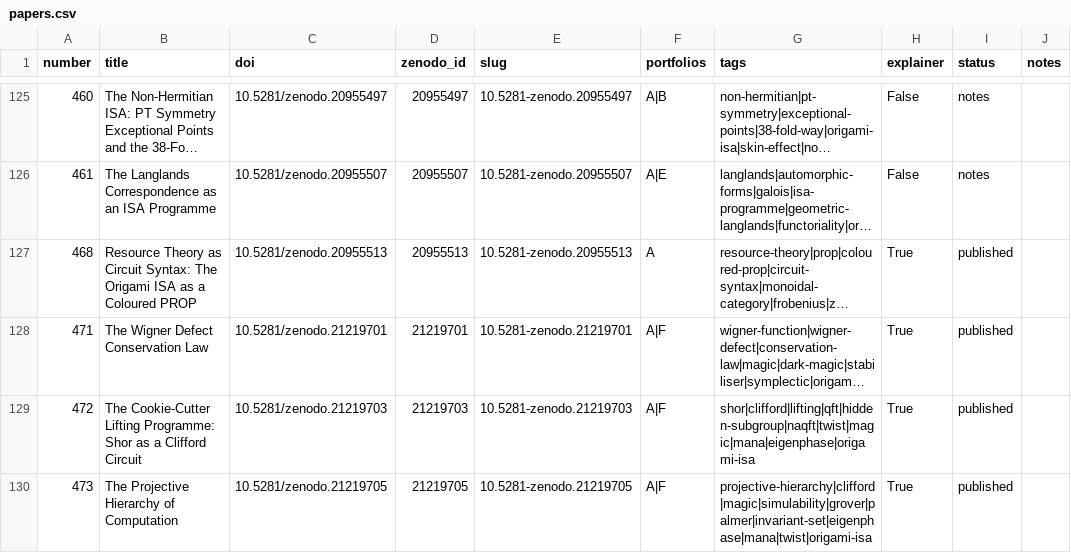
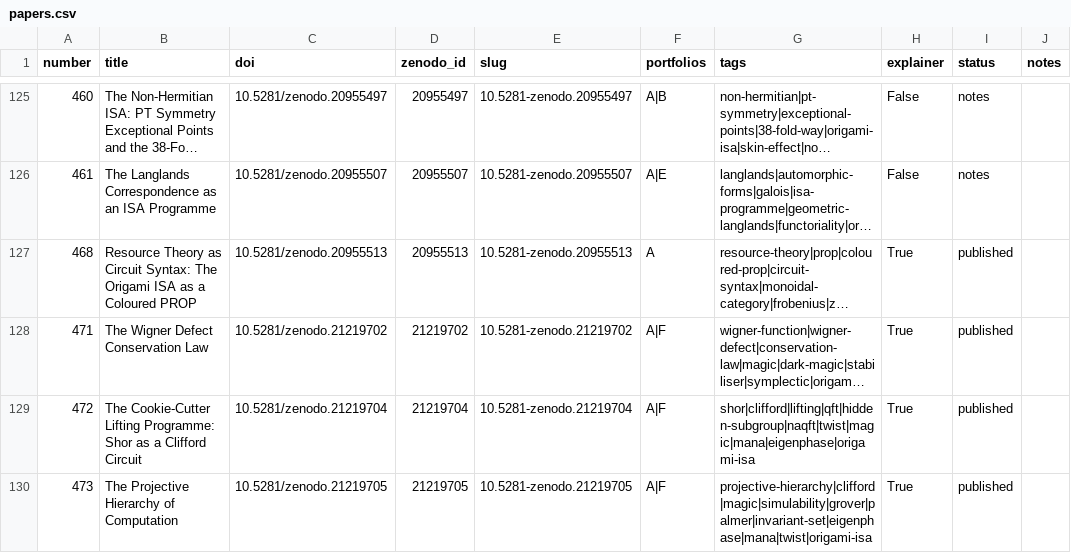
Before and after one commit to roguetrainer/hotlogiq, a CSV file: _data/papers.csv, drawn as a sheet; only a part is shown, gaps mark what is left out; long unchanged cells end in …; the diff covers the shown part only; the diff names each change by its address in the sheet, - before the commit and + after, or states it on an @@ line.

```diff
--- a/_data/papers.csv
+++ b/_data/papers.csv
-C128 (doi): 10.5281/zenodo.21219701
+C128 (doi): 10.5281/zenodo.21219702
-D128 (zenodo_id): 21219701
+D128 (zenodo_id): 21219702
-E128 (slug): 10.5281-zenodo.21219701
+E128 (slug): 10.5281-zenodo.21219702
-C129 (doi): 10.5281/zenodo.21219703
+C129 (doi): 10.5281/zenodo.21219704
-D129 (zenodo_id): 21219703
+D129 (zenodo_id): 21219704
-E129 (slug): 10.5281-zenodo.21219703
+E129 (slug): 10.5281-zenodo.21219704
```
Also changed, not shown: 18 edited cells elsewhere in this file.
